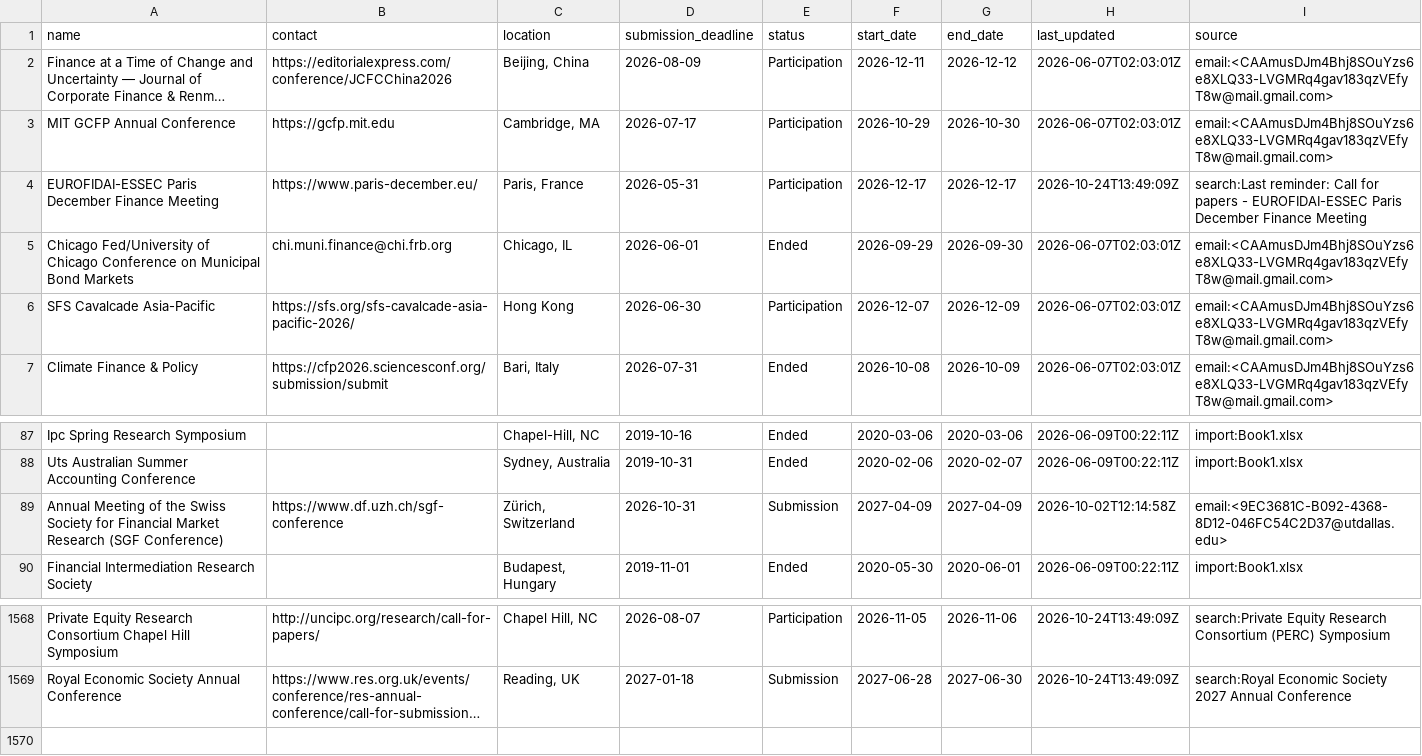
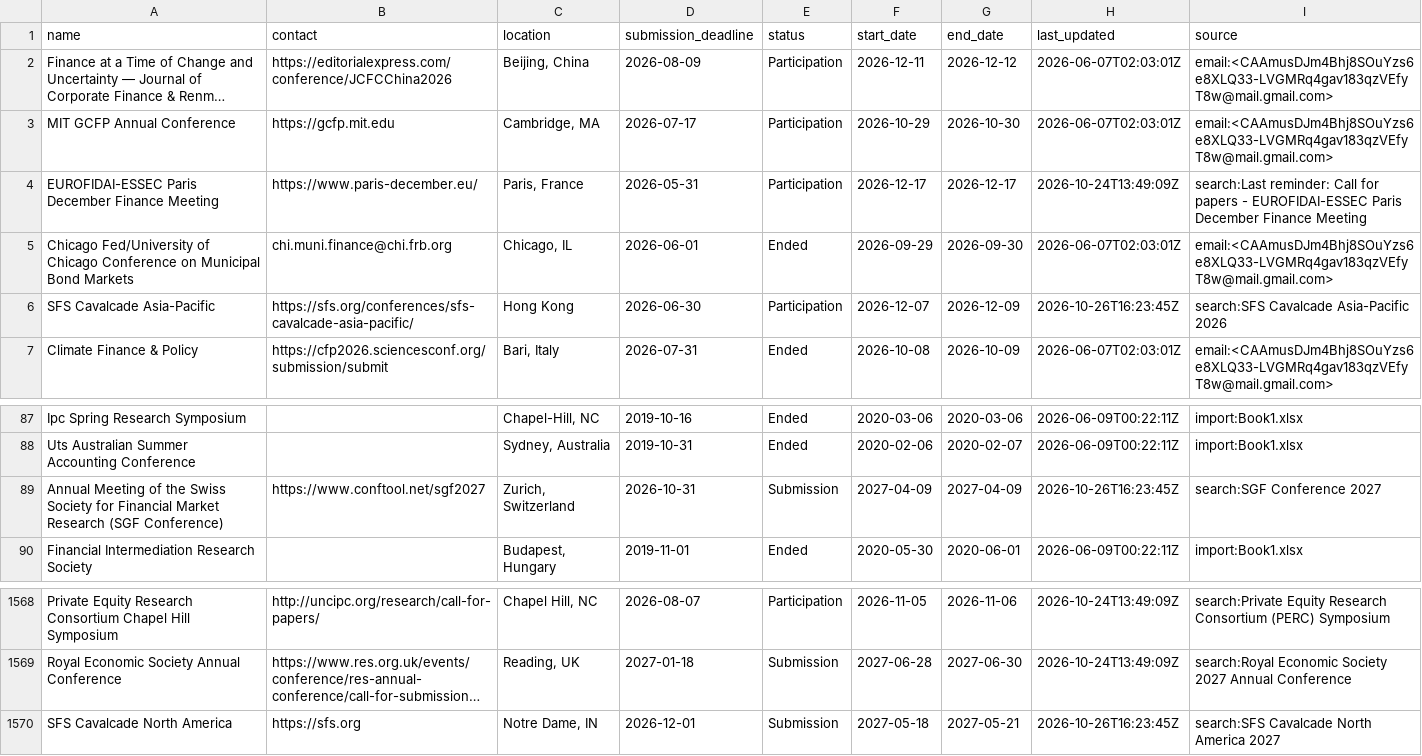
Before and after one commit to theaccountant-ab/Conference-Tracker, a CSV file: conferences.csv, drawn as a sheet; only a part is shown, gaps mark what is left out; long unchanged cells end in …; the diff names each change by its address in the sheet, - before the commit and + after, or states it on an @@ line.

```diff
--- a/conferences.csv
+++ b/conferences.csv
-B6 (contact): https://sfs.org/sfs-cavalcade-asia-pacific-2026/
+B6 (contact): https://sfs.org/conferences/sfs-cavalcade-asia-pacific/
-H6 (last_updated): 2026-06-07T02:03:01Z
+H6 (last_updated): 2026-10-26T16:23:45Z
-I6 (source): email:<CAAmusDJm4Bhj8SOuYzs6e8XLQ33-LVGMRq4gav183qzVEfyT8w@mail.gmail.com>
+I6 (source): search:SFS Cavalcade Asia-Pacific 2026
-B89 (contact): https://www.df.uzh.ch/sgf-conference
+B89 (contact): https://www.conftool.net/sgf2027
-C89 (location): Zürich, Switzerland
+C89 (location): Zurich, Switzerland
-H89 (last_updated): 2026-10-02T12:14:58Z
+H89 (last_updated): 2026-10-26T16:23:45Z
-I89 (source): email:<9EC3681C-B092-4368-8D12-046FC54C2D37@utdallas.edu>
+I89 (source): search:SGF Conference 2027
+row 1570: SFS Cavalcade North America | https://sfs.org | Notre Dame, IN | 2026-12-01 | Submission | 2027-05-18 | 2027-05-21 | 2026-10-26T16:23:45Z | search:SFS Cavalcade North America 2027
```
Also changed, not shown: search_state.csv, 1 other file.
